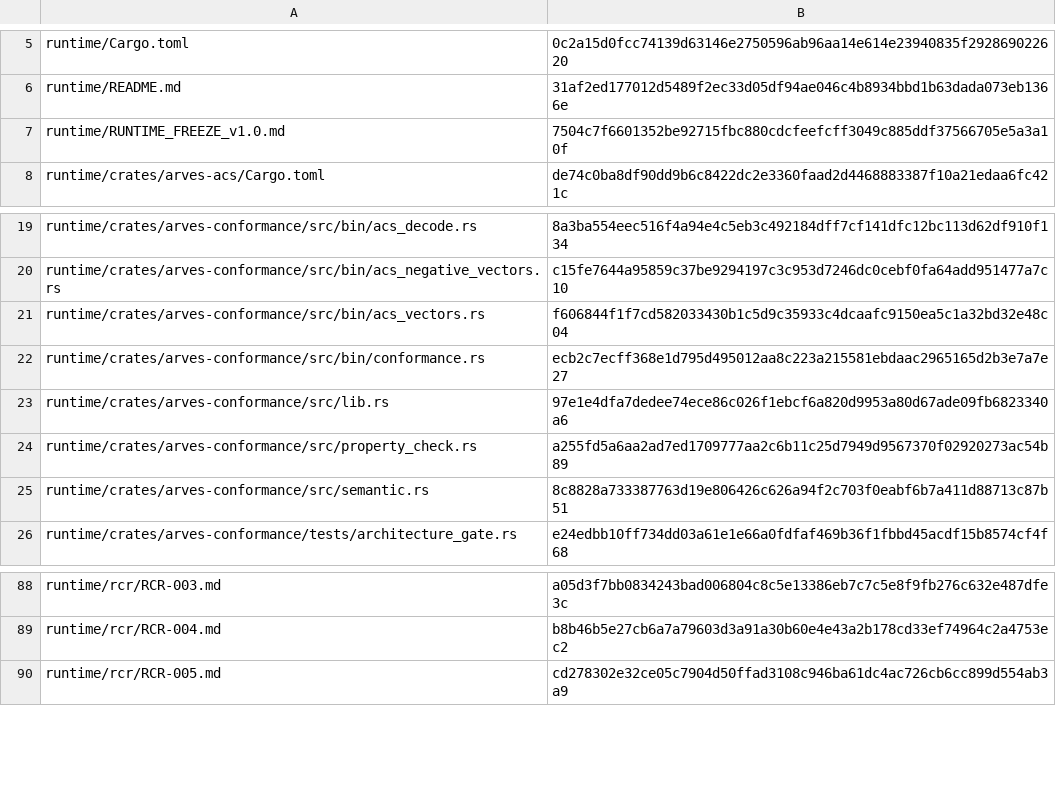
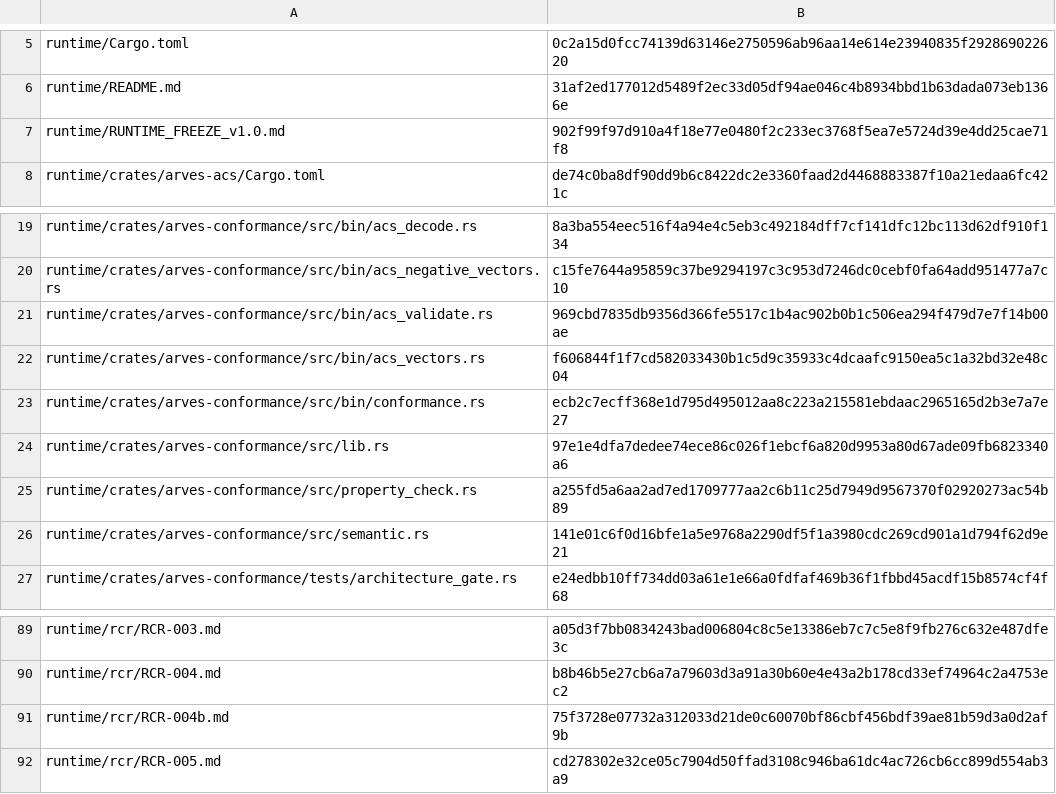
Before and after one commit to arves-org/arves, a TSV file: verification/freeze/freeze_manifest.tsv, drawn as a sheet; only a part is shown, gaps mark what is left out.

```diff
--- a/verification/freeze/freeze_manifest.tsv
+++ b/verification/freeze/freeze_manifest.tsv
@@ -6,3 +6,3 @@ runtime/Cargo.toml	0c2a15d0fcc74139d63146e2750596ab96aa14e614e23940835f292869022
 runtime/README.md	31af2ed177012d5489f2ec33d05df94ae046c4b8934bbd1b63dada073eb1366e
-runtime/RUNTIME_FREEZE_v1.0.md	7504c7f6601352be92715fbc880cdcfeefcff3049c885ddf37566705e5a3a10f
+runtime/RUNTIME_FREEZE_v1.0.md	902f99f97d910a4f18e77e0480f2c233ec3768f5ea7e5724d39e4dd25cae71f8
 runtime/crates/arves-acs/Cargo.toml	de74c0ba8df90dd9b6c8422dc2e3360faad2d4468883387f10a21edaa6fc421c
@@ -20,2 +20,3 @@ runtime/crates/arves-conformance/src/bin/acs_decode.rs	8a3ba554eec516f4a94e4c5eb
 runtime/crates/arves-conformance/src/bin/acs_negative_vectors.rs	c15fe7644a95859c37be9294197c3c953d7246dc0cebf0fa64add951477a7c10
+runtime/crates/arves-conformance/src/bin/acs_validate.rs	969cbd7835db9356d366fe5517c1b4ac902b0b1c506ea294f479d7e7f14b00ae
 runtime/crates/arves-conformance/src/bin/acs_vectors.rs	f606844f1f7cd582033430b1c5d9c35933c4dcaafc9150ea5c1a32bd32e48c04
@@ -24,3 +25,3 @@ runtime/crates/arves-conformance/src/lib.rs	97e1e4dfa7dedee74ece86c026f1ebcf6a82
 runtime/crates/arves-conformance/src/property_check.rs	a255fd5a6aa2ad7ed1709777aa2c6b11c25d7949d9567370f02920273ac54b89
-runtime/crates/arves-conformance/src/semantic.rs	8c8828a733387763d19e806426c626a94f2c703f0eabf6b7a411d88713c87b51
+runtime/crates/arves-conformance/src/semantic.rs	141e01c6f0d16bfe1a5e9768a2290df5f1a3980cdc269cd901a1d794f62d9e21
 runtime/crates/arves-conformance/tests/architecture_gate.rs	e24edbb10ff734dd03a61e1e66a0fdfaf469b36f1fbbd45acdf15b8574cf4f68
@@ -89,2 +90,3 @@ runtime/rcr/RCR-003.md	a05d3f7bb0834243bad006804c8c5e13386eb7c7c5e8f9fb276c632e4
 runtime/rcr/RCR-004.md	b8b46b5e27cb6a7a79603d3a91a30b60e4e43a2b178cd33ef74964c2a4753ec2
+runtime/rcr/RCR-004b.md	75f3728e07732a312033d21de0c60070bf86cbf456bdf39ae81b59d3a0d2af9b
 runtime/rcr/RCR-005.md	cd278302e32ce05c7904d50ffad3108c946ba61dc4ac726cb6cc899d554ab3a9
```
Also changed, not shown: 4 other files.
